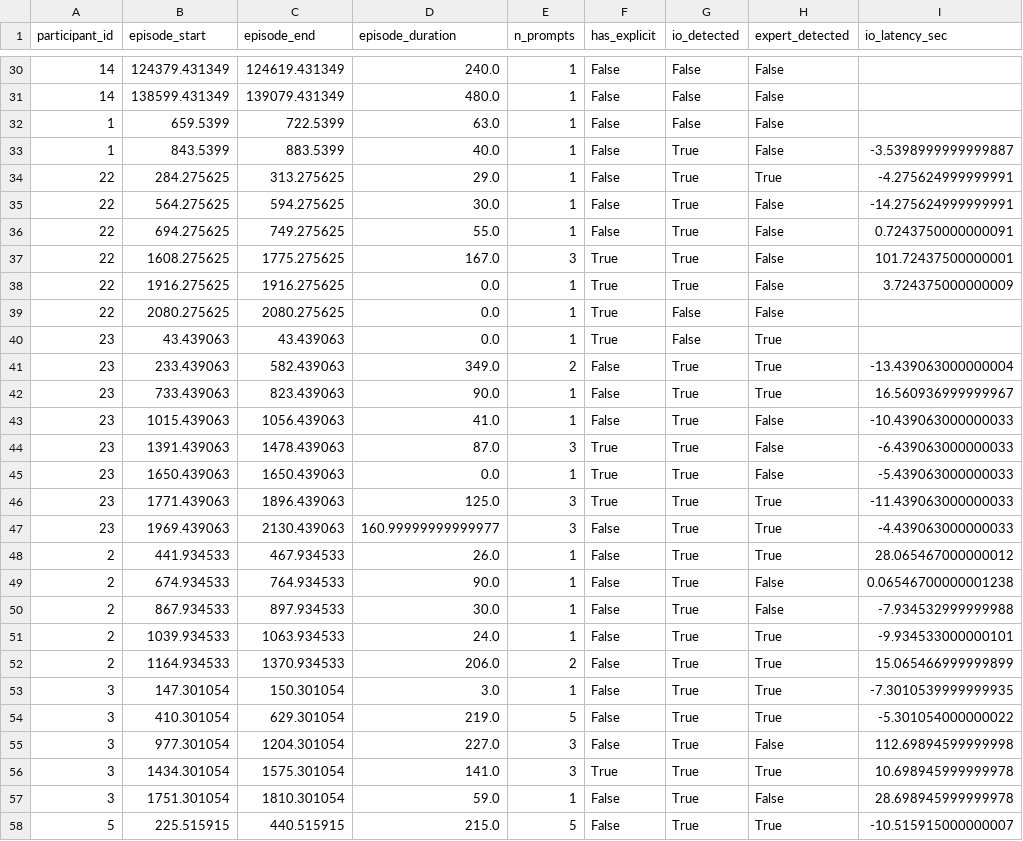
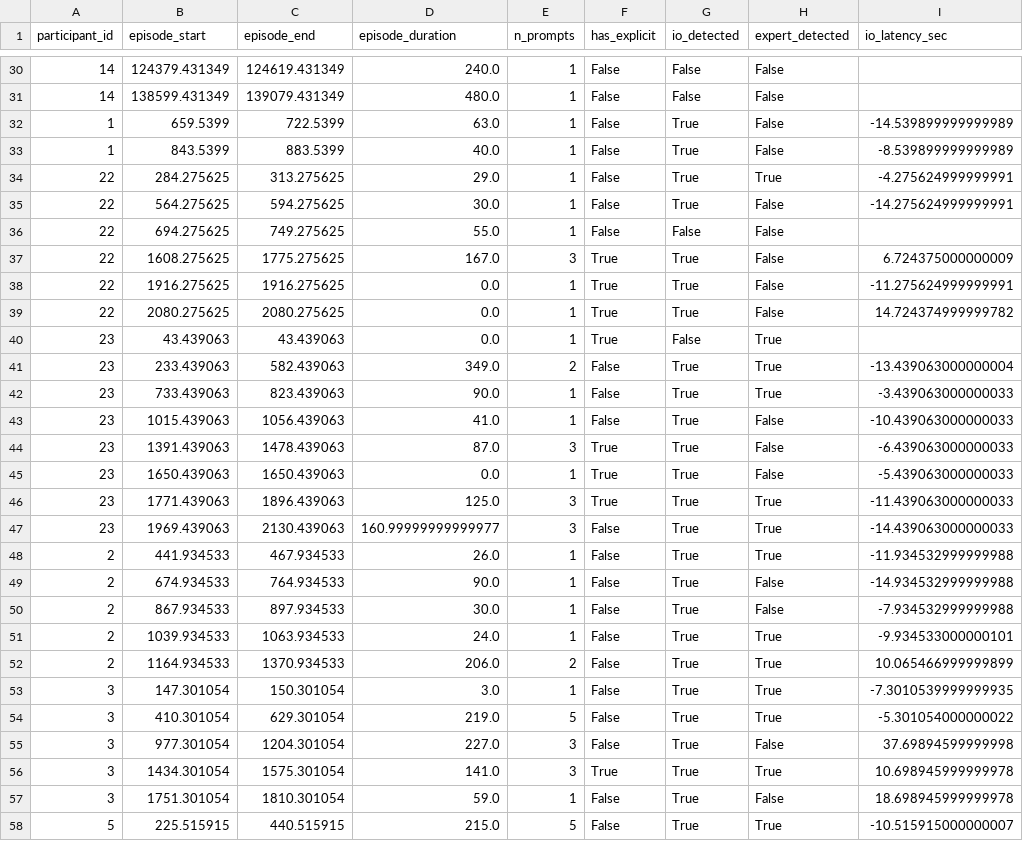
Before and after one commit to WeiWu0115/inside-out-vr-Pilot, a CSV file: outputs/episode_evaluation.csv, drawn as a sheet; only a part is shown, gaps mark what is left out; the diff covers the shown part only.

```diff
--- a/outputs/episode_evaluation.csv
+++ b/outputs/episode_evaluation.csv
@@ -31,13 +31,13 @@ participant_id,episode_start,episode_end,episode_duration,n_prompts,has_explicit
 14,138599.431349,139079.431349,480.0,1,False,False,False,
-1,659.5399,722.5399,63.0,1,False,False,False,
-1,843.5399,883.5399,40.0,1,False,True,False,-3.5398999999999887
+1,659.5399,722.5399,63.0,1,False,True,False,-14.539899999999989
+1,843.5399,883.5399,40.0,1,False,True,False,-8.539899999999989
 22,284.275625,313.275625,29.0,1,False,True,True,-4.275624999999991
 22,564.275625,594.275625,30.0,1,False,True,False,-14.275624999999991
-22,694.275625,749.275625,55.0,1,False,True,False,0.7243750000000091
-22,1608.275625,1775.275625,167.0,3,True,True,False,101.72437500000001
-22,1916.275625,1916.275625,0.0,1,True,True,False,3.724375000000009
-22,2080.275625,2080.275625,0.0,1,True,False,False,
+22,694.275625,749.275625,55.0,1,False,False,False,
+22,1608.275625,1775.275625,167.0,3,True,True,False,6.724375000000009
+22,1916.275625,1916.275625,0.0,1,True,True,False,-11.275624999999991
+22,2080.275625,2080.275625,0.0,1,True,True,False,14.724374999999782
 23,43.439063,43.439063,0.0,1,True,False,True,
 23,233.439063,582.439063,349.0,2,False,True,True,-13.439063000000004
-23,733.439063,823.439063,90.0,1,False,True,True,16.560936999999967
+23,733.439063,823.439063,90.0,1,False,True,True,-3.439063000000033
 23,1015.439063,1056.439063,41.0,1,False,True,False,-10.439063000000033
@@ -46,13 +46,13 @@ participant_id,episode_start,episode_end,episode_duration,n_prompts,has_explicit
 23,1771.439063,1896.439063,125.0,3,True,True,True,-11.439063000000033
-23,1969.439063,2130.439063,160.99999999999977,3,False,True,True,-4.439063000000033
-2,441.934533,467.934533,26.0,1,False,True,True,28.065467000000012
-2,674.934533,764.934533,90.0,1,False,True,False,0.06546700000001238
+23,1969.439063,2130.439063,160.99999999999977,3,False,True,True,-14.439063000000033
+2,441.934533,467.934533,26.0,1,False,True,True,-11.934532999999988
+2,674.934533,764.934533,90.0,1,False,True,False,-14.934532999999988
 2,867.934533,897.934533,30.0,1,False,True,False,-7.934532999999988
 2,1039.934533,1063.934533,24.0,1,False,True,True,-9.934533000000101
-2,1164.934533,1370.934533,206.0,2,False,True,True,15.065466999999899
+2,1164.934533,1370.934533,206.0,2,False,True,True,10.065466999999899
 3,147.301054,150.301054,3.0,1,False,True,True,-7.3010539999999935
 3,410.301054,629.301054,219.0,5,False,True,True,-5.301054000000022
-3,977.301054,1204.301054,227.0,3,False,True,False,112.69894599999998
+3,977.301054,1204.301054,227.0,3,False,True,False,37.69894599999998
 3,1434.301054,1575.301054,141.0,3,True,True,True,10.698945999999978
-3,1751.301054,1810.301054,59.0,1,False,True,False,28.698945999999978
+3,1751.301054,1810.301054,59.0,1,False,True,False,18.698945999999978
 5,225.515915,440.515915,215.0,5,False,True,True,-10.515915000000007
```
Also changed, not shown: 21 edited cells elsewhere in this file, outputs/prompt_detection_detail.csv, outputs/support_summary.csv, 10 other files.
